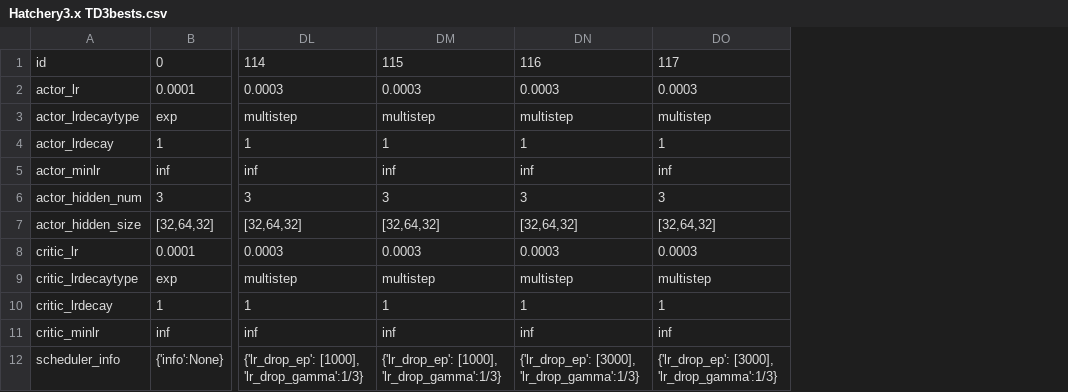
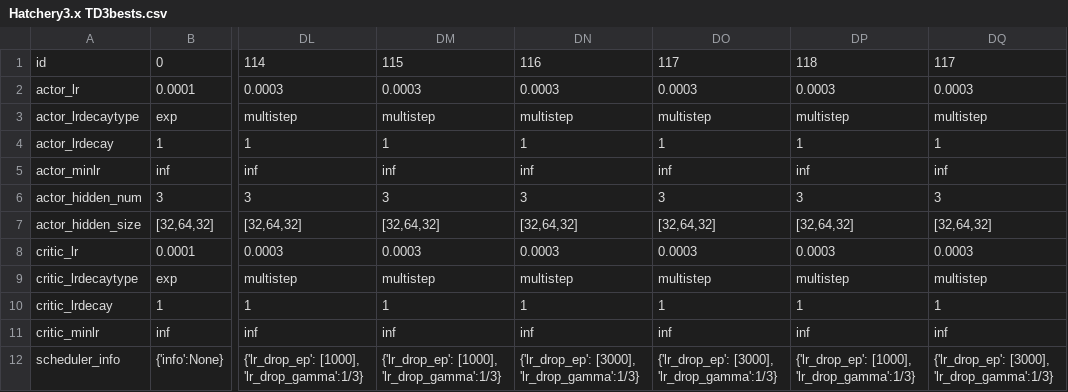
Before and after one commit to hyunseoky9/Hatchery-operation-2, a CSV file: hyperparamsets/Hatchery3.x TD3bests.csv, drawn as a sheet; only a part is shown, gaps mark what is left out; the diff names each change by its address in the sheet, - before the commit and + after, or states it on an @@ line.

```diff
--- a/hyperparamsets/Hatchery3.x TD3bests.csv
+++ b/hyperparamsets/Hatchery3.x TD3bests.csv
+column DP, rows 1-12: 118 | 0.0003 | multistep | 1 | inf | 3 | [32,64,32] | 0.0003 | multistep | 1 | inf | {'lr_drop_ep': [1000], 'lr_drop_gamma':1/3}
+column DQ, rows 1-12: 117 | 0.0003 | multistep | 1 | inf | 3 | [32,64,32] | 0.0003 | multistep | 1 | inf | {'lr_drop_ep': [3000], 'lr_drop_gamma':1/3}
```
Also changed, not shown: 36 other files.
